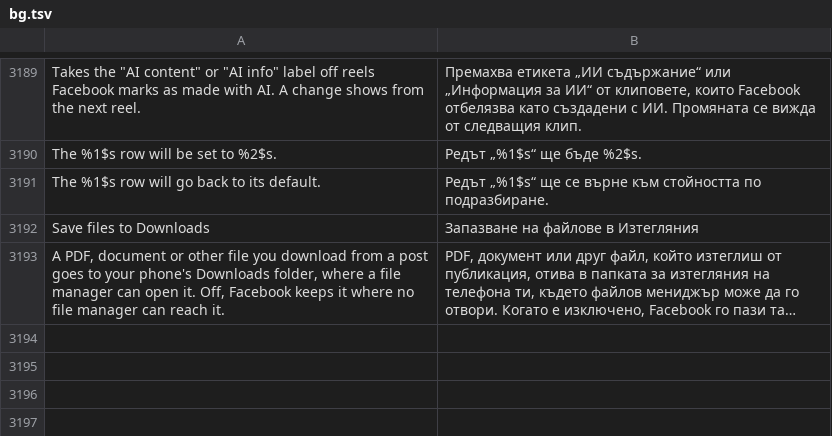
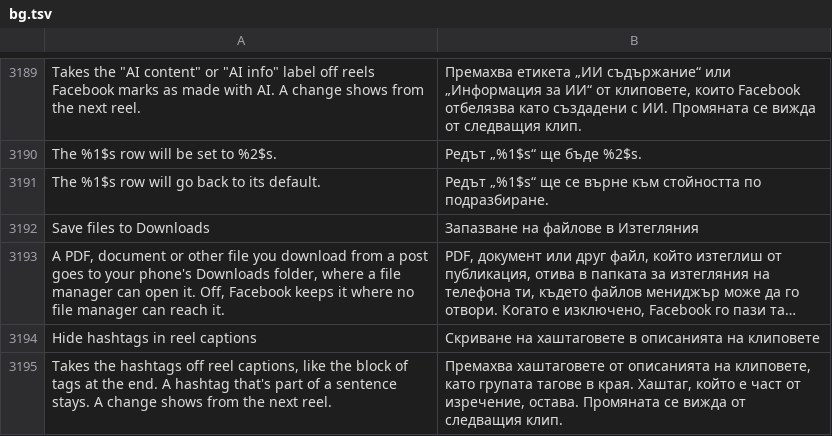
Before and after one commit to SysAdminDoc/HushFacebook, a TSV file: extensions/shared/library/src/main/l10n/bg.tsv, drawn as a sheet; only a part is shown, gaps mark what is left out; long unchanged cells end in …; the diff names each change by its address in the sheet, - before the commit and + after, or states it on an @@ line.

```diff
--- a/extensions/shared/library/src/main/l10n/bg.tsv
+++ b/extensions/shared/library/src/main/l10n/bg.tsv
+row 3194: Hide hashtags in reel captions | Скриване на хаштаговете в описанията на клиповете
+row 3195: Takes the hashtags off reel captions, like the block of tags at the end. A hashtag that's part of a sentence stays. A change shows from the next reel. | Премахва хаштаговете от описанията на клиповете, като групата тагове в края. Хаштаг, който е част от изречение, остава. Промяната се вижда от следващия клип.
```
Also changed, not shown: extensions/shared/library/src/main/l10n/ar.tsv, extensions/shared/library/src/main/l10n/es.tsv, 43 other files.
